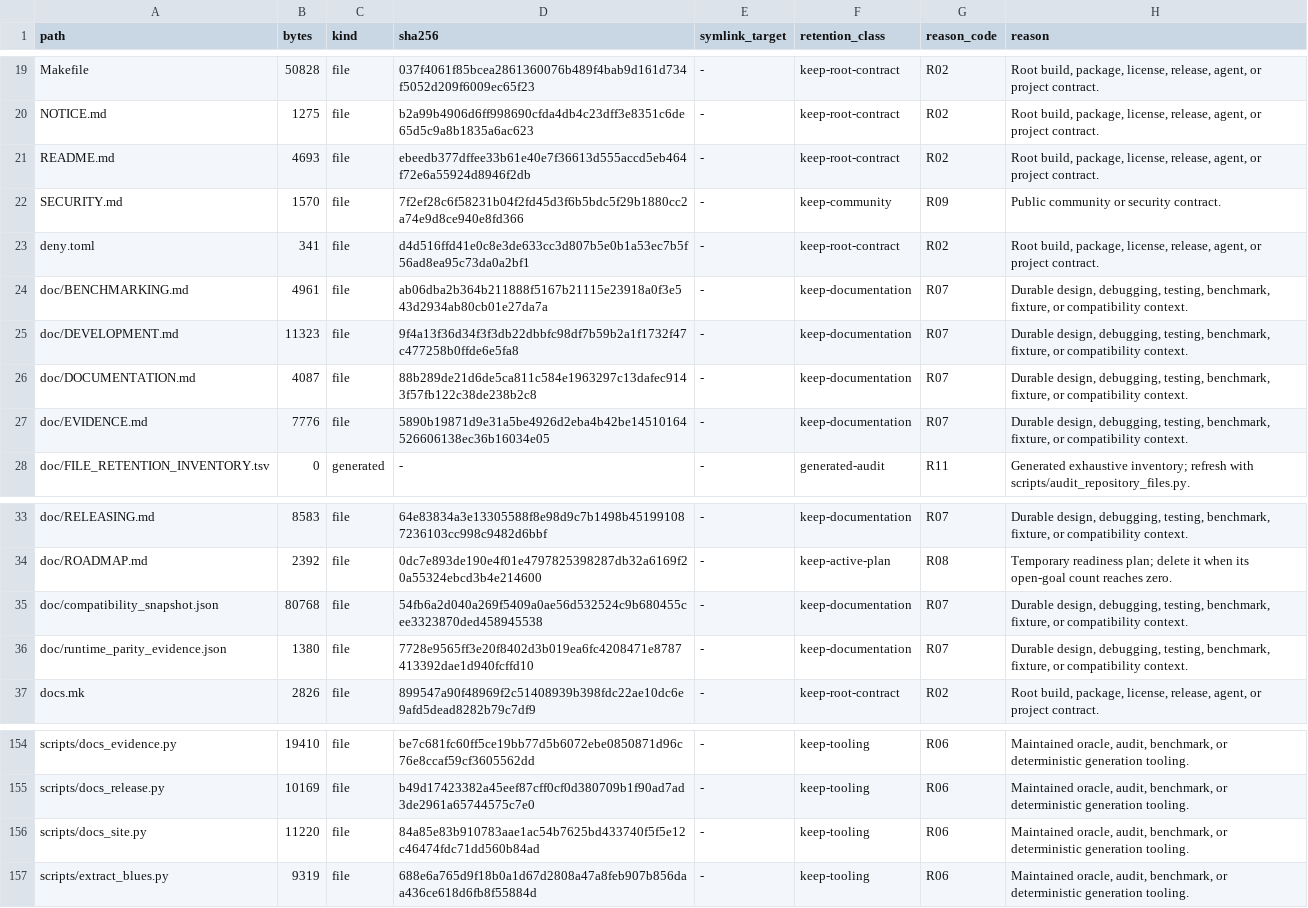
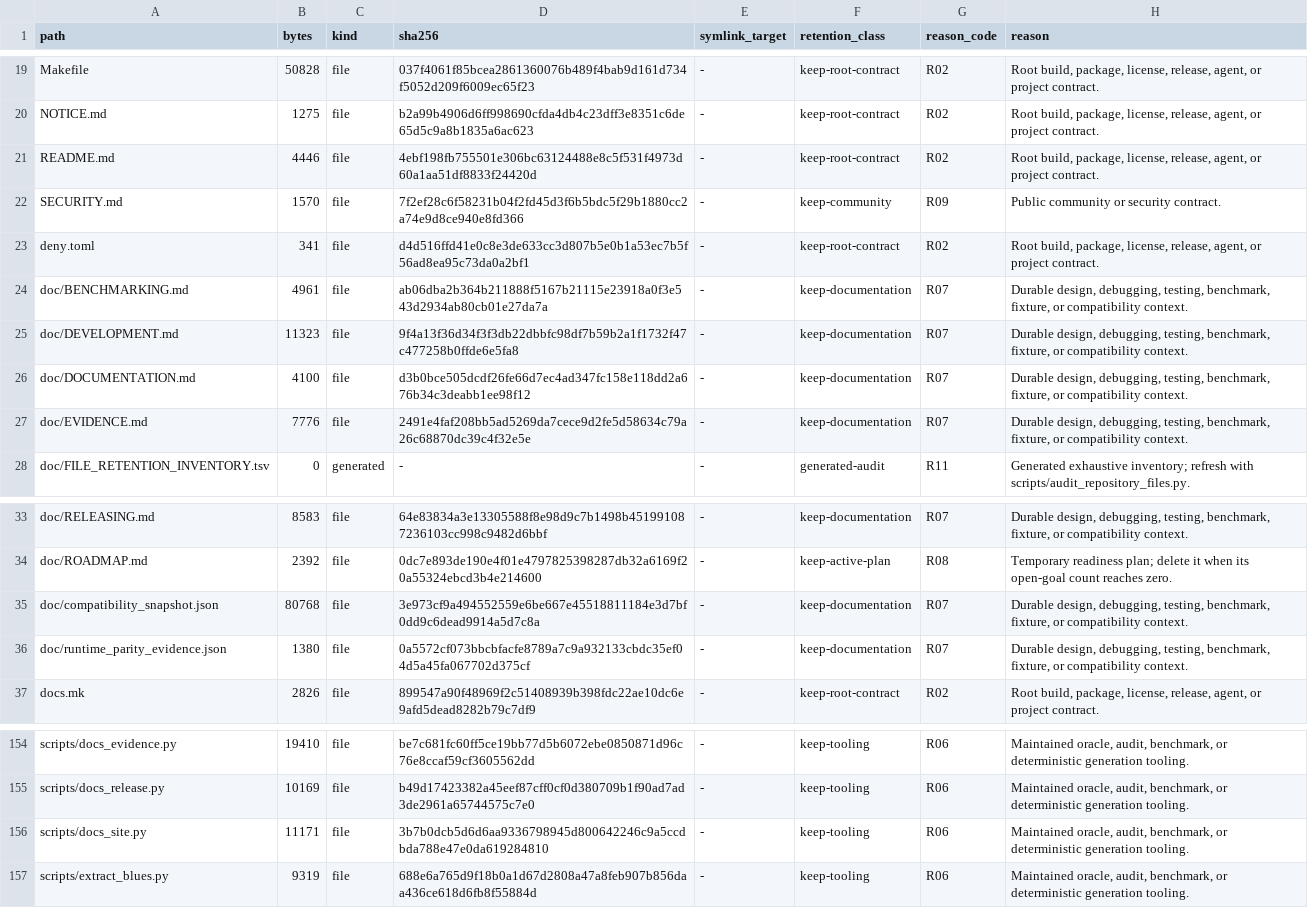
Before and after one commit to appunni-m/fontdone, a TSV file: doc/FILE_RETENTION_INVENTORY.tsv, drawn as a sheet; only a part is shown, gaps mark what is left out.

```diff
--- a/doc/FILE_RETENTION_INVENTORY.tsv
+++ b/doc/FILE_RETENTION_INVENTORY.tsv
@@ -20,3 +20,3 @@ Makefile	50828	file	037f4061f85bcea2861360076b489f4bab9d161d734f5052d209f6009ec6
 NOTICE.md	1275	file	b2a99b4906d6ff998690cfda4db4c23dff3e8351c6de65d5c9a8b1835a6ac623	-	keep-root-contract	R02	Root build, package, license, release, agent, or project contract.
-README.md	4693	file	ebeedb377dffee33b61e40e7f36613d555accd5eb464f72e6a55924d8946f2db	-	keep-root-contract	R02	Root build, package, license, release, agent, or project contract.
+README.md	4446	file	4ebf198fb755501e306bc63124488e8c5f531f4973d60a1aa51df8833f24420d	-	keep-root-contract	R02	Root build, package, license, release, agent, or project contract.
 SECURITY.md	1570	file	7f2ef28c6f58231b04f2fd45d3f6b5bdc5f29b1880cc2a74e9d8ce940e8fd366	-	keep-community	R09	Public community or security contract.
@@ -25,4 +25,4 @@ doc/BENCHMARKING.md	4961	file	ab06dba2b364b211888f5167b21115e23918a0f3e543d2934a
 doc/DEVELOPMENT.md	11323	file	9f4a13f36d34f3f3db22dbbfc98df7b59b2a1f1732f47c477258b0ffde6e5fa8	-	keep-documentation	R07	Durable design, debugging, testing, benchmark, fixture, or compatibility context.
-doc/DOCUMENTATION.md	4087	file	88b289de21d6de5ca811c584e1963297c13dafec9143f57fb122c38de238b2c8	-	keep-documentation	R07	Durable design, debugging, testing, benchmark, fixture, or compatibility context.
-doc/EVIDENCE.md	7776	file	5890b19871d9e31a5be4926d2eba4b42be14510164526606138ec36b16034e05	-	keep-documentation	R07	Durable design, debugging, testing, benchmark, fixture, or compatibility context.
+doc/DOCUMENTATION.md	4100	file	d3b0bce505dcdf26fe66d7ec4ad347fc158e118dd2a676b34c3deabb1ee98f12	-	keep-documentation	R07	Durable design, debugging, testing, benchmark, fixture, or compatibility context.
+doc/EVIDENCE.md	7776	file	2491e4faf208bb5ad5269da7cece9d2fe5d58634c79a26c68870dc39c4f32e5e	-	keep-documentation	R07	Durable design, debugging, testing, benchmark, fixture, or compatibility context.
 doc/FILE_RETENTION_INVENTORY.tsv	0	generated	-	-	generated-audit	R11	Generated exhaustive inventory; refresh with scripts/audit_repository_files.py.
@@ -34,4 +34,4 @@ doc/RELEASING.md	8583	file	64e83834a3e13305588f8e98d9c7b1498b451991087236103cc99
 doc/ROADMAP.md	2392	file	0dc7e893de190e4f01e4797825398287db32a6169f20a55324ebcd3b4e214600	-	keep-active-plan	R08	Temporary readiness plan; delete it when its open-goal count reaches zero.
-doc/compatibility_snapshot.json	80768	file	54fb6a2d040a269f5409a0ae56d532524c9b680455cee3323870ded458945538	-	keep-documentation	R07	Durable design, debugging, testing, benchmark, fixture, or compatibility context.
-doc/runtime_parity_evidence.json	1380	file	7728e9565ff3e20f8402d3b019ea6fc4208471e8787413392dae1d940fcffd10	-	keep-documentation	R07	Durable design, debugging, testing, benchmark, fixture, or compatibility context.
+doc/compatibility_snapshot.json	80768	file	3e973cf9a494552559e6be667e45518811184e3d7bf0dd9c6dead9914a5d7c8a	-	keep-documentation	R07	Durable design, debugging, testing, benchmark, fixture, or compatibility context.
+doc/runtime_parity_evidence.json	1380	file	0a5572cf073bbcbfacfe8789a7c9a932133cbdc35ef04d5a45fa067702d375cf	-	keep-documentation	R07	Durable design, debugging, testing, benchmark, fixture, or compatibility context.
 docs.mk	2826	file	899547a90f48969f2c51408939b398fdc22ae10dc6e9afd5dead8282b79c7df9	-	keep-root-contract	R02	Root build, package, license, release, agent, or project contract.
@@ -155,3 +155,3 @@ scripts/docs_evidence.py	19410	file	be7c681fc60ff5ce19bb77d5b6072ebe0850871d96c7
 scripts/docs_release.py	10169	file	b49d17423382a45eef87cff0cf0d380709b1f90ad7ad3de2961a65744575c7e0	-	keep-tooling	R06	Maintained oracle, audit, benchmark, or deterministic generation tooling.
-scripts/docs_site.py	11220	file	84a85e83b910783aae1ac54b7625bd433740f5f5e12c46474fdc71dd560b84ad	-	keep-tooling	R06	Maintained oracle, audit, benchmark, or deterministic generation tooling.
+scripts/docs_site.py	11171	file	3b7b0dcb5d6d6aa9336798945d800642246c9a5ccdbda788e47e0da619284810	-	keep-tooling	R06	Maintained oracle, audit, benchmark, or deterministic generation tooling.
 scripts/extract_blues.py	9319	file	688e6a765d9f18b0a1d67d2808a47a8feb907b856daa436ce618d6fb8f55884d	-	keep-tooling	R06	Maintained oracle, audit, benchmark, or deterministic generation tooling.
```
Also changed, not shown: 6 other files.
